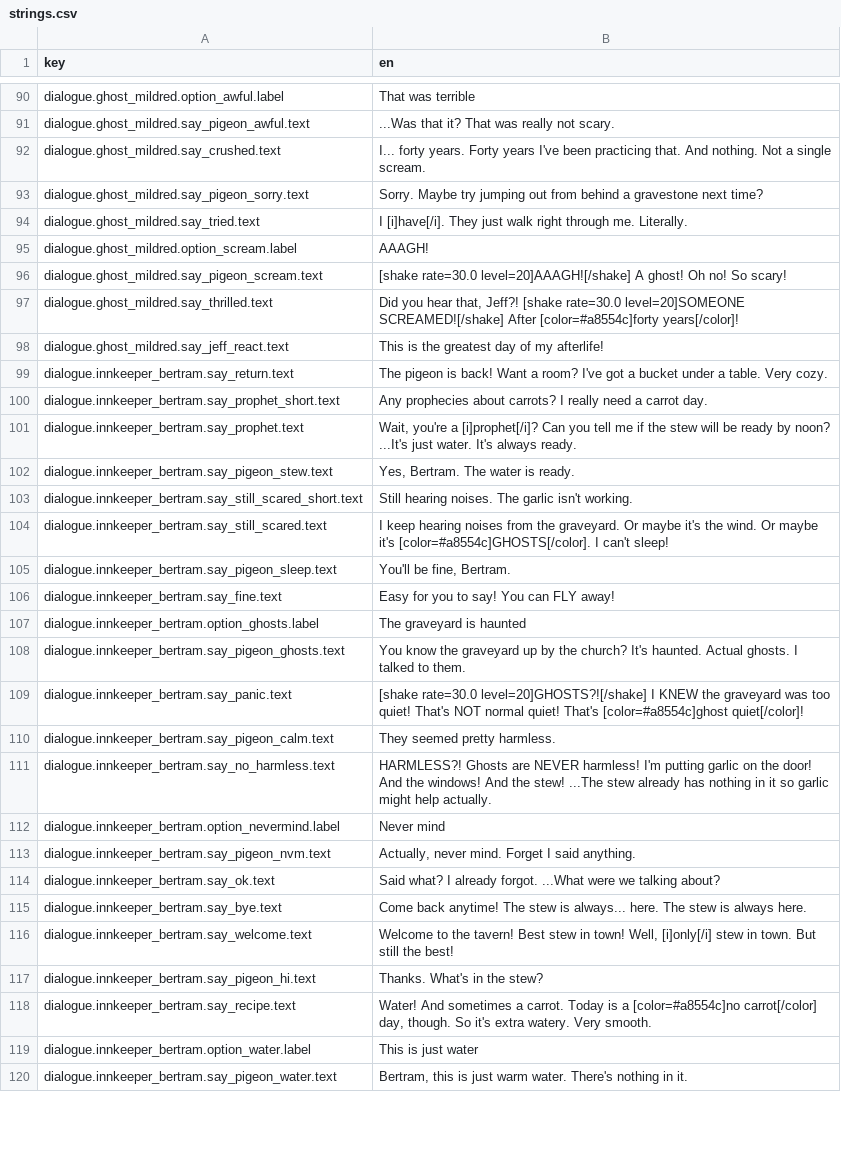
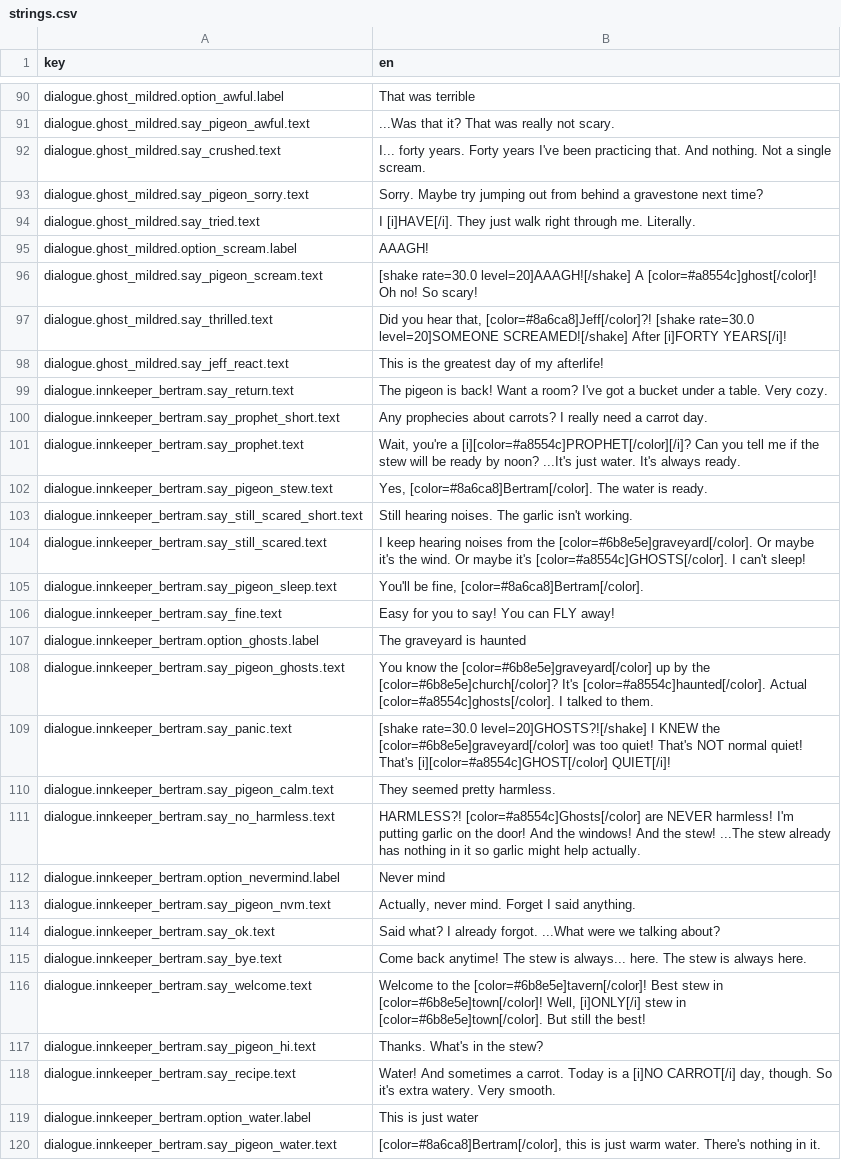
Before and after one commit to martindzejky/pigeon-in-town, a CSV file: localization/strings.csv, drawn as a sheet; only a part is shown, gaps mark what is left out; the diff covers the shown part only.

```diff
--- a/localization/strings.csv
+++ b/localization/strings.csv
@@ -94,6 +94,6 @@ dialogue.ghost_mildred.say_crushed.text,I... forty years. Forty years I've been
 dialogue.ghost_mildred.say_pigeon_sorry.text,Sorry. Maybe try jumping out from behind a gravestone next time?
-dialogue.ghost_mildred.say_tried.text,I [i]have[/i]. They just walk right through me. Literally.
+dialogue.ghost_mildred.say_tried.text,I [i]HAVE[/i]. They just walk right through me. Literally.
 dialogue.ghost_mildred.option_scream.label,AAAGH!
-dialogue.ghost_mildred.say_pigeon_scream.text,[shake rate=30.0 level=20]AAAGH![/shake] A ghost! Oh no! So scary!
-dialogue.ghost_mildred.say_thrilled.text,"Did you hear that, Jeff?! [shake rate=30.0 level=20]SOMEONE SCREAMED![/shake] After [color=#a8554c]forty years[/color]!"
+dialogue.ghost_mildred.say_pigeon_scream.text,[shake rate=30.0 level=20]AAAGH![/shake] A [color=#a8554c]ghost[/color]! Oh no! So scary!
+dialogue.ghost_mildred.say_thrilled.text,"Did you hear that, [color=#8a6ca8]Jeff[/color]?! [shake rate=30.0 level=20]SOMEONE SCREAMED![/shake] After [i]FORTY YEARS[/i]!"
 dialogue.ghost_mildred.say_jeff_react.text,This is the greatest day of my afterlife!
@@ -101,13 +101,13 @@ dialogue.innkeeper_bertram.say_return.text,The pigeon is back! Want a room? I've
 dialogue.innkeeper_bertram.say_prophet_short.text,Any prophecies about carrots? I really need a carrot day.
-dialogue.innkeeper_bertram.say_prophet.text,"Wait, you're a [i]prophet[/i]? Can you tell me if the stew will be ready by noon? ...It's just water. It's always ready."
-dialogue.innkeeper_bertram.say_pigeon_stew.text,"Yes, Bertram. The water is ready."
+dialogue.innkeeper_bertram.say_prophet.text,"Wait, you're a [i][color=#a8554c]PROPHET[/color][/i]? Can you tell me if the stew will be ready by noon? ...It's just water. It's always ready."
+dialogue.innkeeper_bertram.say_pigeon_stew.text,"Yes, [color=#8a6ca8]Bertram[/color]. The water is ready."
 dialogue.innkeeper_bertram.say_still_scared_short.text,Still hearing noises. The garlic isn't working.
-dialogue.innkeeper_bertram.say_still_scared.text,I keep hearing noises from the graveyard. Or maybe it's the wind. Or maybe it's [color=#a8554c]GHOSTS[/color]. I can't sleep!
-dialogue.innkeeper_bertram.say_pigeon_sleep.text,"You'll be fine, Bertram."
+dialogue.innkeeper_bertram.say_still_scared.text,I keep hearing noises from the [color=#6b8e5e]graveyard[/color]. Or maybe it's the wind. Or maybe it's [color=#a8554c]GHOSTS[/color]. I can't sleep!
+dialogue.innkeeper_bertram.say_pigeon_sleep.text,"You'll be fine, [color=#8a6ca8]Bertram[/color]."
 dialogue.innkeeper_bertram.say_fine.text,Easy for you to say! You can FLY away!
 dialogue.innkeeper_bertram.option_ghosts.label,The graveyard is haunted
-dialogue.innkeeper_bertram.say_pigeon_ghosts.text,You know the graveyard up by the church? It's haunted. Actual ghosts. I talked to them.
-dialogue.innkeeper_bertram.say_panic.text,[shake rate=30.0 level=20]GHOSTS?![/shake] I KNEW the graveyard was too quiet! That's NOT normal quiet! That's [color=#a8554c]ghost quiet[/color]!
+dialogue.innkeeper_bertram.say_pigeon_ghosts.text,You know the [color=#6b8e5e]graveyard[/color] up by the [color=#6b8e5e]church[/color]? It's [color=#a8554c]haunted[/color]. Actual [color=#a8554c]ghosts[/color]. I talked to them.
+dialogue.innkeeper_bertram.say_panic.text,[shake rate=30.0 level=20]GHOSTS?![/shake] I KNEW the [color=#6b8e5e]graveyard[/color] was too quiet! That's NOT normal quiet! That's [i][color=#a8554c]GHOST[/color] QUIET[/i]!
 dialogue.innkeeper_bertram.say_pigeon_calm.text,They seemed pretty harmless.
-dialogue.innkeeper_bertram.say_no_harmless.text,HARMLESS?! Ghosts are NEVER harmless! I'm putting garlic on the door! And the windows! And the stew! ...The stew already has nothing in it so garlic might help actually.
+dialogue.innkeeper_bertram.say_no_harmless.text,HARMLESS?! [color=#a8554c]Ghosts[/color] are NEVER harmless! I'm putting garlic on the door! And the windows! And the stew! ...The stew already has nothing in it so garlic might help actually.
 dialogue.innkeeper_bertram.option_nevermind.label,Never mind
@@ -116,6 +116,6 @@ dialogue.innkeeper_bertram.say_ok.text,Said what? I already forgot. ...What were
 dialogue.innkeeper_bertram.say_bye.text,Come back anytime! The stew is always... here. The stew is always here.
-dialogue.innkeeper_bertram.say_welcome.text,"Welcome to the tavern! Best stew in town! Well, [i]only[/i] stew in town. But still the best!"
+dialogue.innkeeper_bertram.say_welcome.text,"Welcome to the [color=#6b8e5e]tavern[/color]! Best stew in [color=#6b8e5e]town[/color]! Well, [i]ONLY[/i] stew in [color=#6b8e5e]town[/color]. But still the best!"
 dialogue.innkeeper_bertram.say_pigeon_hi.text,Thanks. What's in the stew?
-dialogue.innkeeper_bertram.say_recipe.text,"Water! And sometimes a carrot. Today is a [color=#a8554c]no carrot[/color] day, though. So it's extra watery. Very smooth."
+dialogue.innkeeper_bertram.say_recipe.text,"Water! And sometimes a carrot. Today is a [i]NO CARROT[/i] day, though. So it's extra watery. Very smooth."
 dialogue.innkeeper_bertram.option_water.label,This is just water
-dialogue.innkeeper_bertram.say_pigeon_water.text,"Bertram, this is just warm water. There's nothing in it."
+dialogue.innkeeper_bertram.say_pigeon_water.text,"[color=#8a6ca8]Bertram[/color], this is just warm water. There's nothing in it."
```
Also changed, not shown: 102 edited cells elsewhere in this file.
